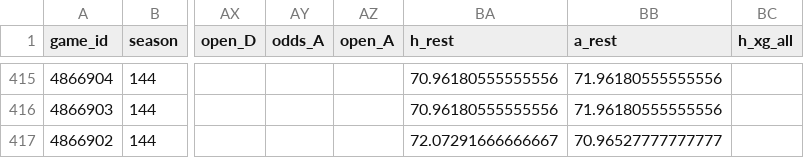
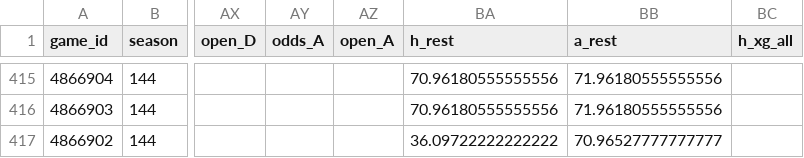
Before and after one commit to keereell/uae-bets, a CSV file: data/matches.csv, drawn as a sheet; only a part is shown, gaps mark what is left out; the diff covers the shown part only; the diff names each change by its address in the sheet, - before the commit and + after, or states it on an @@ line.

```diff
--- a/data/matches.csv
+++ b/data/matches.csv
-BA417 (h_rest): 72.07291666666667
+BA417 (h_rest): 36.09722222222222
```
Also changed, not shown: 67 edited cells elsewhere in this file, data/bets_log.csv, data/shots.csv, 2 other files.
